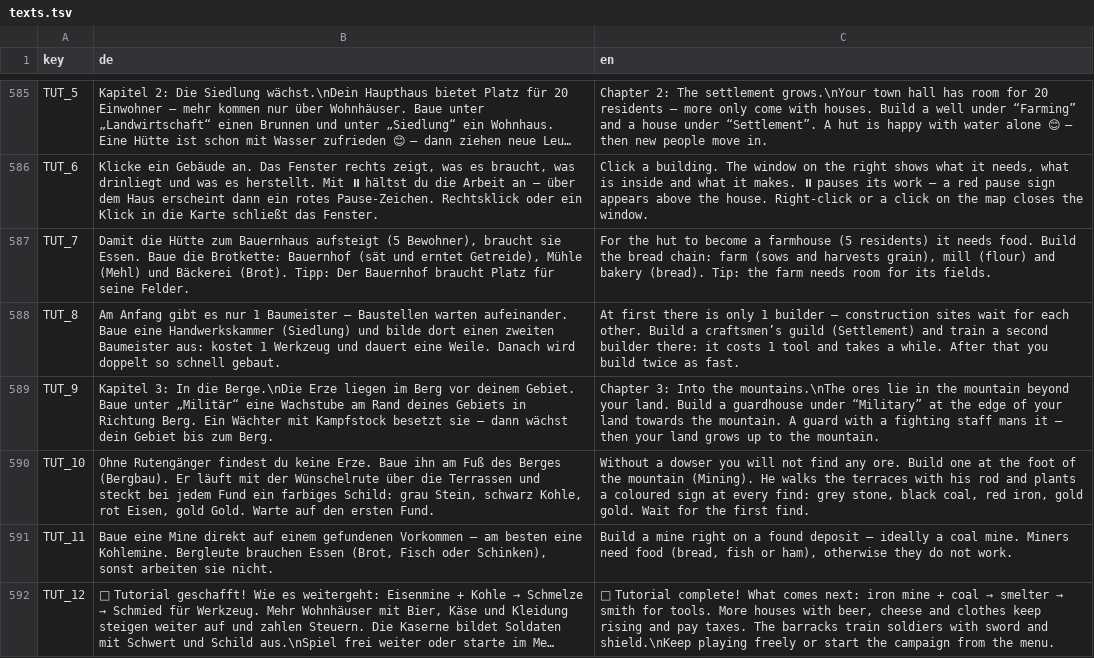
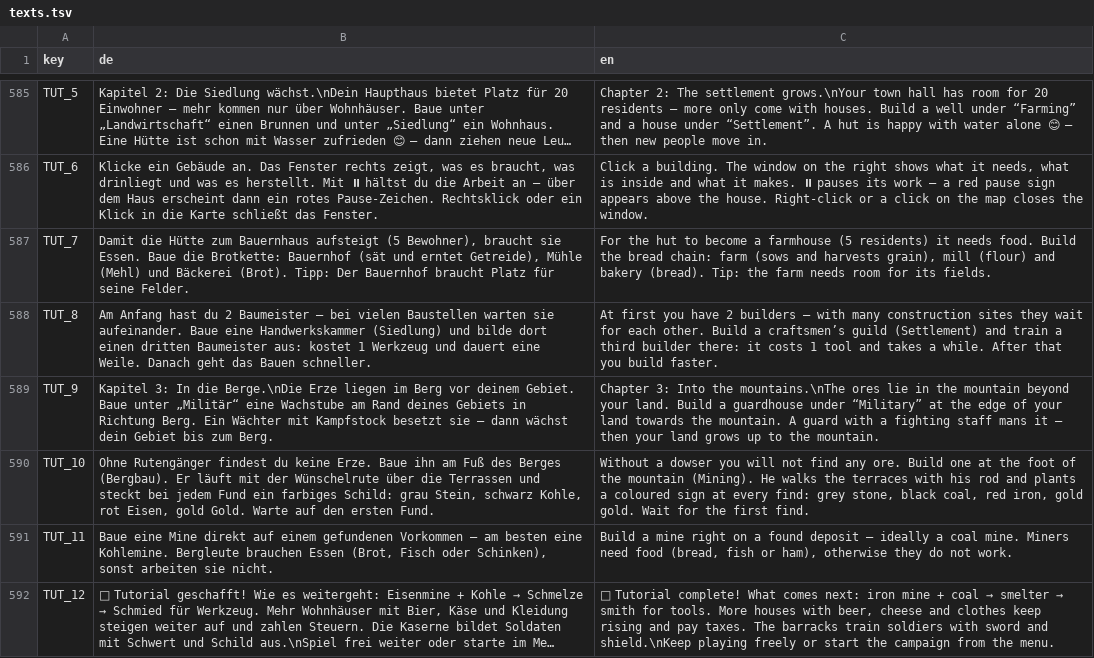
Before and after one commit to sakomobil-beep/valewright, a TSV file: translations/texts.tsv, drawn as a sheet; only a part is shown, gaps mark what is left out; long unchanged cells end in ….

```diff
--- a/translations/texts.tsv
+++ b/translations/texts.tsv
@@ -587,3 +587,3 @@ TUT_6	Klicke ein Gebäude an. Das Fenster rechts zeigt, was es braucht, was drin
 TUT_7	Damit die Hütte zum Bauernhaus aufsteigt (5 Bewohner), braucht sie Essen. Baue die Brotkette: Bauernhof (sät und erntet Getreide), Mühle (Mehl) und Bäckerei (Brot). Tipp: Der Bauernhof braucht Platz für seine Felder.	For the hut to become a farmhouse (5 residents) it needs food. Build the bread chain: farm (sows and harvests grain), mill (flour) and bakery (bread). Tip: the farm needs room for its fields.
-TUT_8	Am Anfang gibt es nur 1 Baumeister – Baustellen warten aufeinander. Baue eine Handwerkskammer (Siedlung) und bilde dort einen zweiten Baumeister aus: kostet 1 Werkzeug und dauert eine Weile. Danach wird doppelt so schnell gebaut.	At first there is only 1 builder – construction sites wait for each other. Build a craftsmen’s guild (Settlement) and train a second builder there: it costs 1 tool and takes a while. After that you build twice as fast.
+TUT_8	Am Anfang hast du 2 Baumeister – bei vielen Baustellen warten sie aufeinander. Baue eine Handwerkskammer (Siedlung) und bilde dort einen dritten Baumeister aus: kostet 1 Werkzeug und dauert eine Weile. Danach geht das Bauen schneller.	At first you have 2 builders – with many construction sites they wait for each other. Build a craftsmen’s guild (Settlement) and train a third builder there: it costs 1 tool and takes a while. After that you build faster.
 TUT_9	Kapitel 3: In die Berge.\nDie Erze liegen im Berg vor deinem Gebiet. Baue unter „Militär“ eine Wachstube am Rand deines Gebiets in Richtung Berg. Ein Wächter mit Kampfstock besetzt sie – dann wächst dein Gebiet bis zum Berg.	Chapter 3: Into the mountains.\nThe ores lie in the mountain beyond your land. Build a guardhouse under “Military” at the edge of your land towards the mountain. A guard with a fighting staff mans it – then your land grows up to the mountain.
```
Also changed, not shown: 4 other files.
